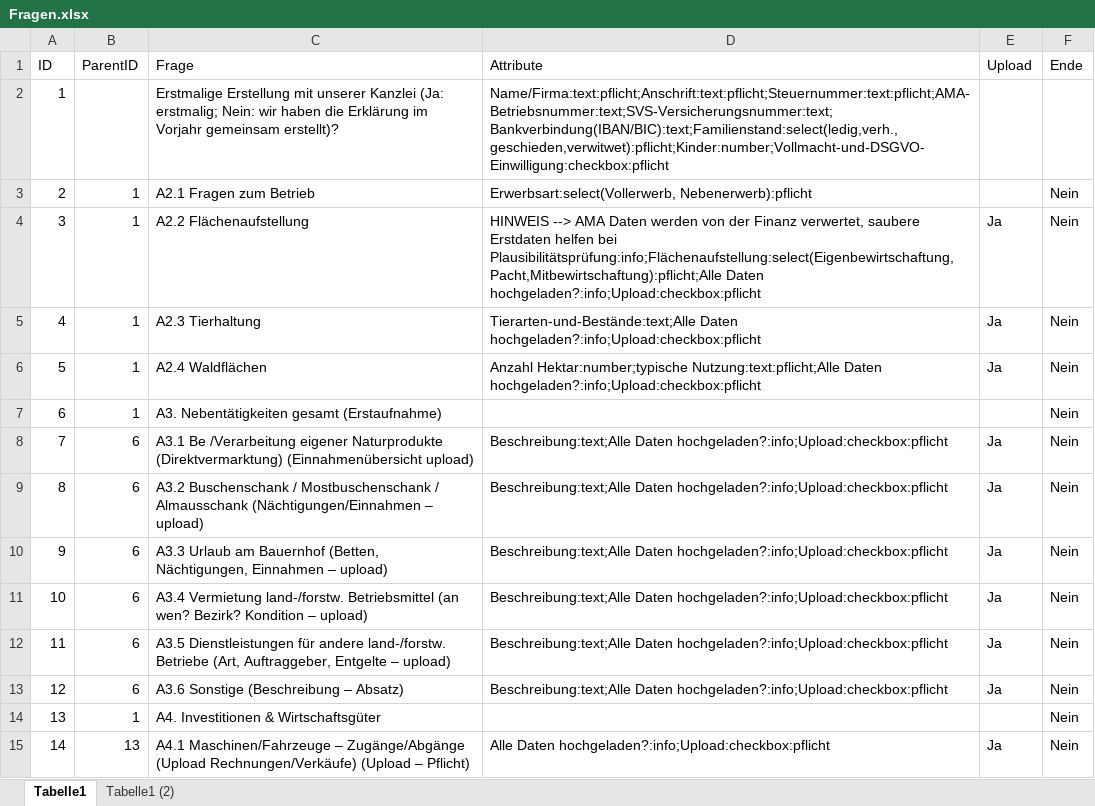
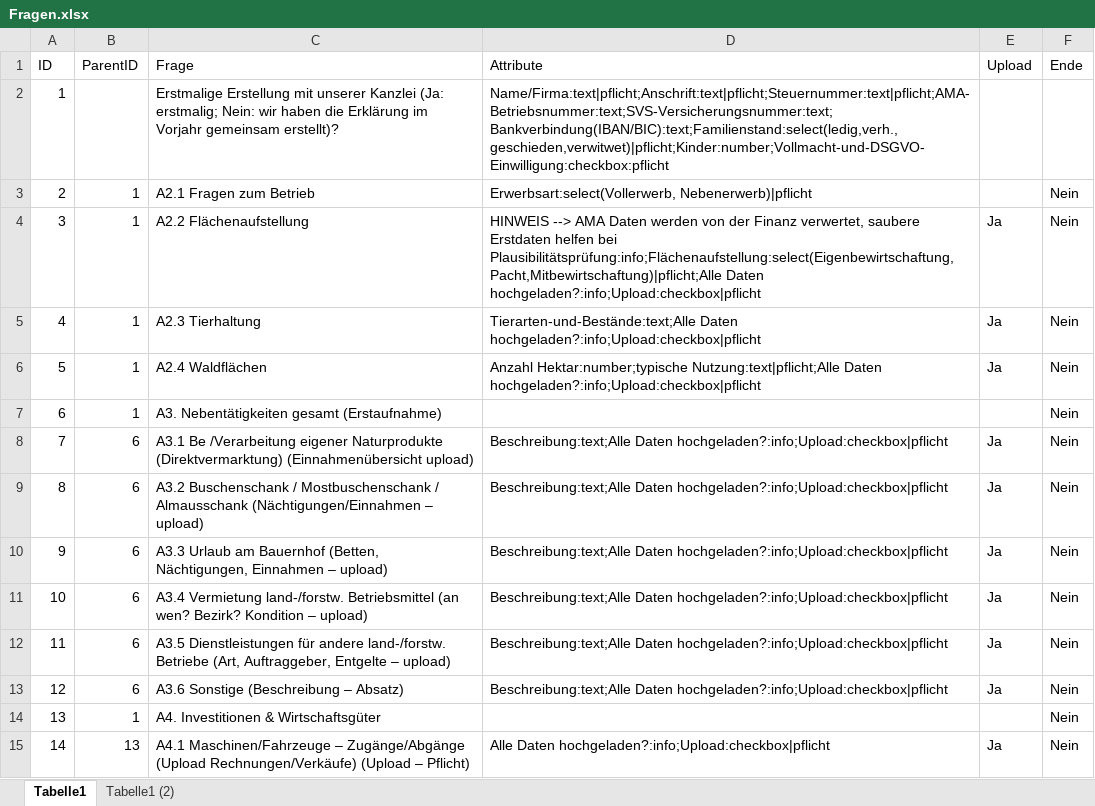
Before and after one commit to Geralf1960/formular4, an Excel workbook: Fragen.xlsx, sheet Tabelle1, drawn as a sheet; only a part is shown; values as stored, in another font and other column widths than the file's, no borders; the diff covers the shown part only; the diff names each change by its address in the sheet, - before the commit and + after, or states it on an @@ line.

Commit message:
Add files via upload

```diff
--- a/Fragen.xlsx (sheet Tabelle1)
+++ b/Fragen.xlsx (sheet Tabelle1)
-D2 (Attribute): Name/Firma:text:pflicht;Anschrift:text:pflicht;Steuernummer:text:pflicht;AMA-Betriebsnummer:text;SVS-Versicherungsnummer:text;Bankverbindung(IBAN/BIC):text;Familienstand:select(ledig,verh.,geschieden,verwitwet):pflicht;Kinder:number;Vollmacht-und-DSGVO-Einwilligung:checkbox:pflicht
+D2 (Attribute): Name/Firma:text|pflicht;Anschrift:text|pflicht;Steuernummer:text|pflicht;AMA-Betriebsnummer:text;SVS-Versicherungsnummer:text;Bankverbindung(IBAN/BIC):text;Familienstand:select(ledig,verh.,geschieden,verwitwet)|pflicht;Kinder:number;Vollmacht-und-DSGVO-Einwilligung:checkbox:pflicht
-D3 (Attribute): Erwerbsart:select(Vollerwerb, Nebenerwerb):pflicht
+D3 (Attribute): Erwerbsart:select(Vollerwerb, Nebenerwerb)|pflicht
-D4 (Attribute): …helfen bei Plausibilitätsprüfung:info;Flächenaufstellung:select(Eigenbewirtschaftung,Pacht,Mitbewirtschaftung):pflicht;Alle Daten hochgeladen?:info;Upload:checkbox:pflicht
+D4 (Attribute): …helfen bei Plausibilitätsprüfung:info;Flächenaufstellung:select(Eigenbewirtschaftung,Pacht,Mitbewirtschaftung)|pflicht;Alle Daten hochgeladen?:info;Upload:checkbox|pflicht
-D5 (Attribute): Tierarten-und-Bestände:text;Alle Daten hochgeladen?:info;Upload:checkbox:pflicht
+D5 (Attribute): Tierarten-und-Bestände:text;Alle Daten hochgeladen?:info;Upload:checkbox|pflicht
-D6 (Attribute): Anzahl Hektar:number;typische Nutzung:text:pflicht;Alle Daten hochgeladen?:info;Upload:checkbox:pflicht
+D6 (Attribute): Anzahl Hektar:number;typische Nutzung:text|pflicht;Alle Daten hochgeladen?:info;Upload:checkbox|pflicht
-D8:D13 (Attribute): Beschreibung:text;Alle Daten hochgeladen?:info;Upload:checkbox:pflicht
+D8:D13 (Attribute): Beschreibung:text;Alle Daten hochgeladen?:info;Upload:checkbox|pflicht
-D15 (Attribute): Alle Daten hochgeladen?:info;Upload:checkbox:pflicht
+D15 (Attribute): Alle Daten hochgeladen?:info;Upload:checkbox|pflicht
```
Also changed, not shown: 16 edited cells elsewhere in this sheet.
